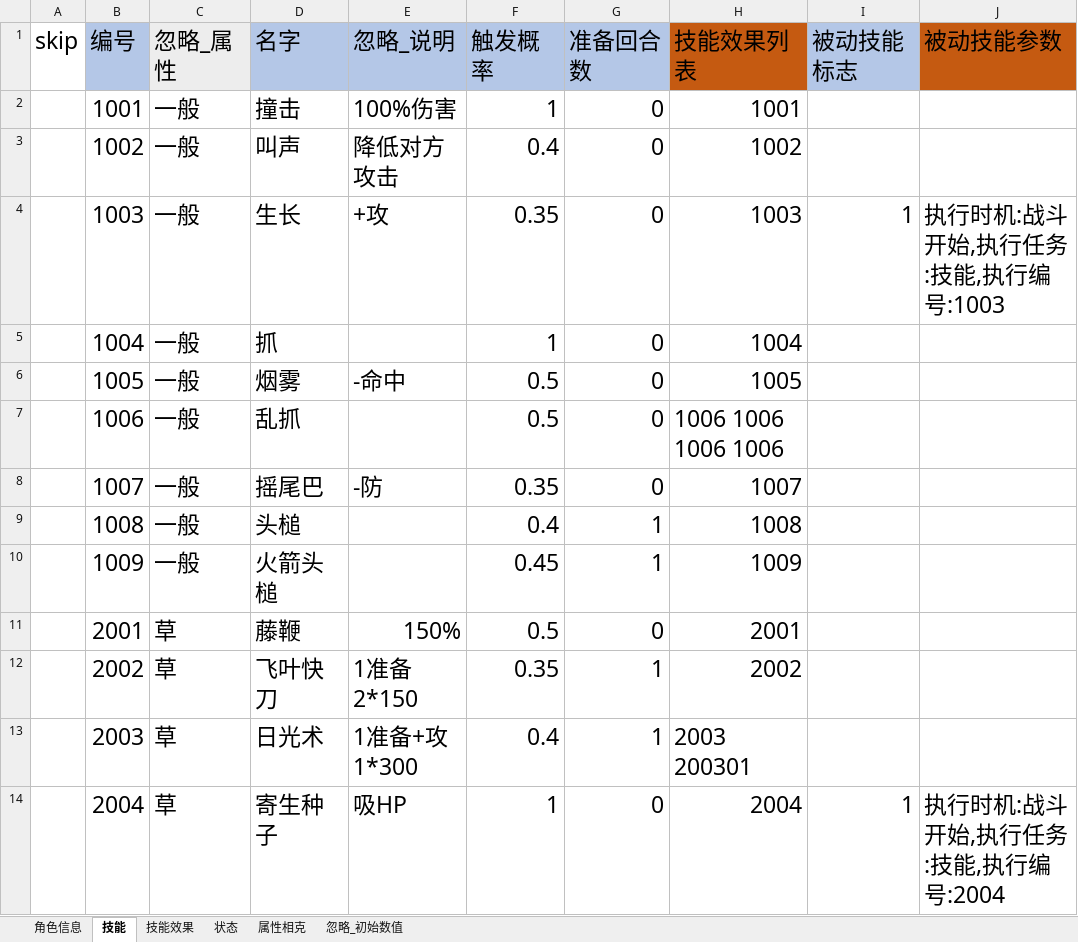
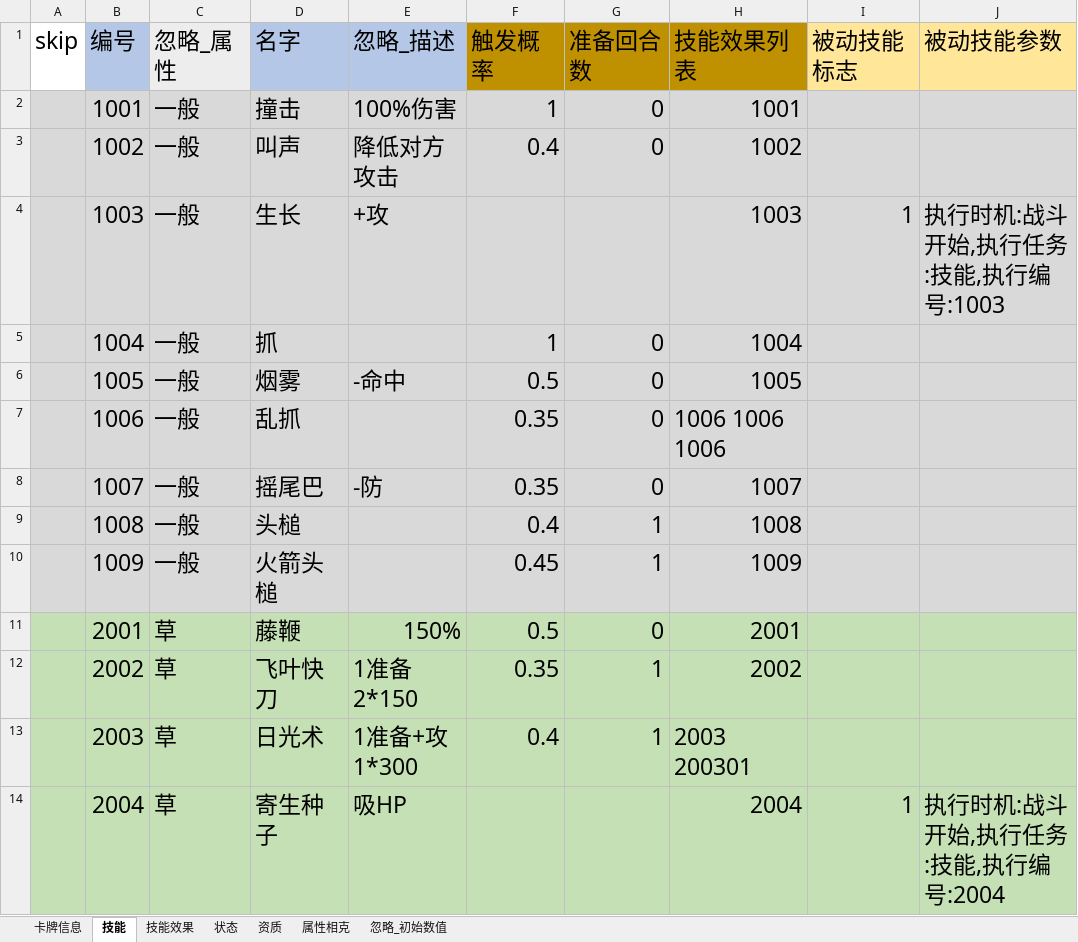
Before and after one commit to shuitian/card_battle, an Excel workbook: excel/导表_角色信息表.xlsx, sheet 技能, drawn as a sheet; only a part is shown; values as stored, in another font and other column widths than the file's, no borders; the diff covers the shown part only; the diff names each change by its address in the sheet, - before the commit and + after, or states it on an @@ line.

```diff
--- a/excel/导表_角色信息表.xlsx (sheet 技能)
+++ b/excel/导表_角色信息表.xlsx (sheet 技能)
-sheet tab: 角色信息
+sheet tab: 卡牌信息
+sheet tab: 资质
-E1: 忽略_说明
+E1: 忽略_描述
-F1:G1 fill: #B4C7E7
+F1:G1 fill: #BF9000
-H1 fill: #C55A11
+H1 fill: #BF9000
-I1 fill: #B4C7E7
+I1 fill: #FFE699
-J1 fill: #C55A11
+J1 fill: #FFE699
-A2:J10 fill: none
+A2:J10 fill: #D9D9D9
-F4 (触发概率): 0.35
+F4 (触发概率): (empty)
-G4 (准备回合数): 0
+G4 (准备回合数): (empty)
-F7 (触发概率): 0.5
+F7 (触发概率): 0.35
-H7 (技能效果列表): 1006 1006 1006 1006
+H7 (技能效果列表): 1006 1006 1006
-A11:J14 fill: none
+A11:J14 fill: #C5E0B4
-F14 (触发概率): 1
+F14 (触发概率): (empty)
-G14 (准备回合数): 0
+G14 (准备回合数): (empty)
```
Also changed, not shown: 1 added row, 5 edited cells and cell formats elsewhere in this sheet, sheet 卡牌信息, sheet 技能效果, sheet 状态, 23 other files.
